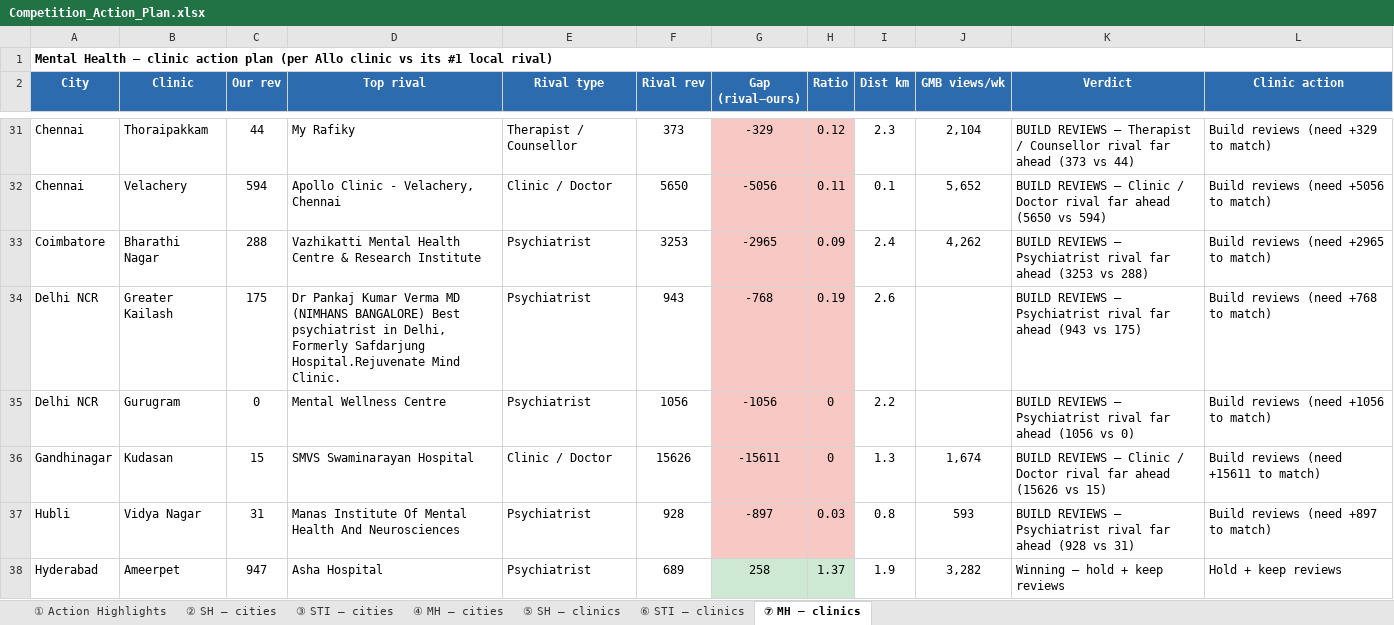
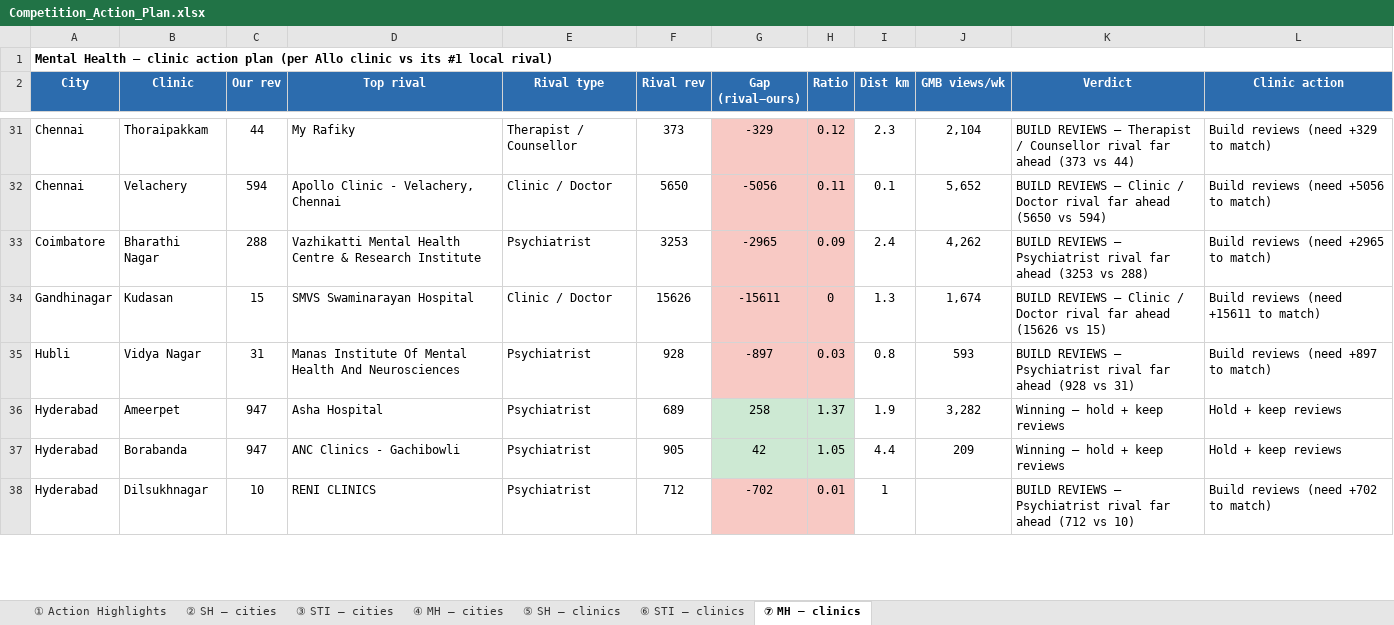
Before and after one commit to alishaparveen-cpu/holistic-demand-dashboard, an Excel workbook: Competition_Action_Plan.xlsx, sheet ⑦ MH — clinics, drawn as a sheet; only a part is shown, gaps mark what is left out; the shorter side is filled out with more unchanged rows; values as stored, in another font and other column widths than the file's, no borders; the diff covers the shown part only; the diff names each change by its address in the sheet, - before the commit and + after, or states it on an @@ line.

```diff
--- a/Competition_Action_Plan.xlsx (sheet ⑦ MH — clinics)
+++ b/Competition_Action_Plan.xlsx (sheet ⑦ MH — clinics)
-row 34: Delhi NCR | Greater Kailash | 175 | Dr Pankaj Kumar Verma MD (NIMHANS BANGALORE) Best psychiatrist in Delhi, Formerly Safdarjung Hospital.Rejuvenate Mind Clinic. | Psychiatrist | 943 | -768 | 0.19 | 2.6 |  | BUILD REVIEWS — Psychiatrist rival far ahead (943 vs 175) | Build reviews (need +768 to match)
-row 35: Delhi NCR | Gurugram | 0 | Mental Wellness Centre | Psychiatrist | 1056 | -1056 | 0 | 2.2 |  | BUILD REVIEWS — Psychiatrist rival far ahead (1056 vs 0) | Build reviews (need +1056 to match)
```
Also changed, not shown: 2 removed rows elsewhere in this sheet, sheet ⑤ SH — clinics, sheet ② SH — cities, sheet ① Action Highlights, sheet ⑥ STI — clinics, sheet ④ MH — cities, sheet ③ STI — cities, 4 other files.
